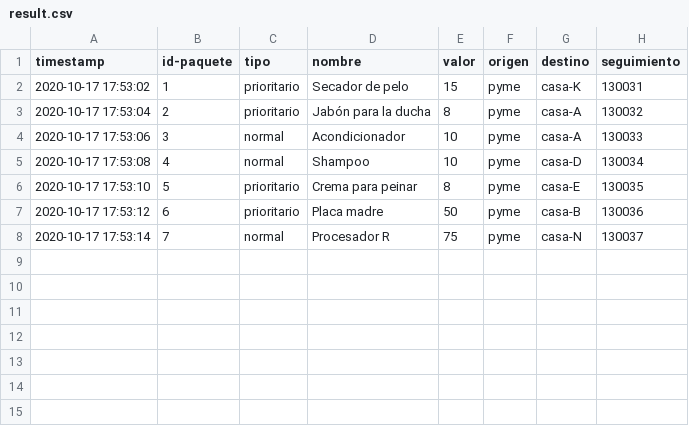
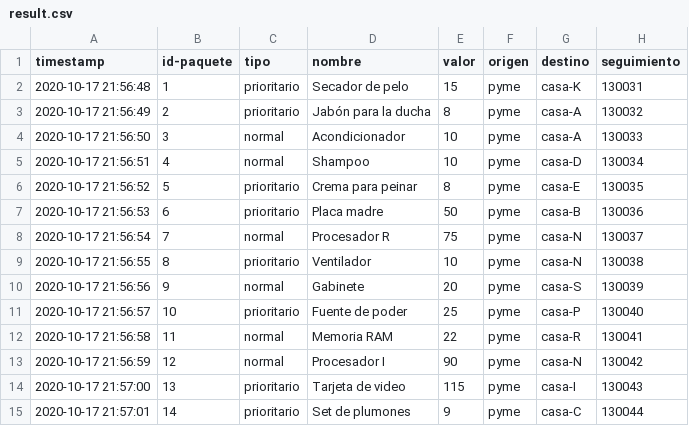
Before and after one commit to nchcl/sd, a CSV file: server/result.csv, drawn as a sheet.

```diff
--- a/server/result.csv
+++ b/server/result.csv
@@ -1,8 +1,15 @@
 timestamp,id-paquete,tipo,nombre,valor,origen,destino,seguimiento
-2020-10-17 17:53:02,1,prioritario,Secador de pelo,15,pyme,casa-K,130031
-2020-10-17 17:53:04,2,prioritario,Jabón para la ducha,8,pyme,casa-A,130032
-2020-10-17 17:53:06,3,normal,Acondicionador,10,pyme,casa-A,130033
-2020-10-17 17:53:08,4,normal,Shampoo,10,pyme,casa-D,130034
-2020-10-17 17:53:10,5,prioritario,Crema para peinar,8,pyme,casa-E,130035
-2020-10-17 17:53:12,6,prioritario,Placa madre,50,pyme,casa-B,130036
-2020-10-17 17:53:14,7,normal,Procesador R,75,pyme,casa-N,130037
+2020-10-17 21:56:48,1,prioritario,Secador de pelo,15,pyme,casa-K,130031
+2020-10-17 21:56:49,2,prioritario,Jabón para la ducha,8,pyme,casa-A,130032
+2020-10-17 21:56:50,3,normal,Acondicionador,10,pyme,casa-A,130033
+2020-10-17 21:56:51,4,normal,Shampoo,10,pyme,casa-D,130034
+2020-10-17 21:56:52,5,prioritario,Crema para peinar,8,pyme,casa-E,130035
+2020-10-17 21:56:53,6,prioritario,Placa madre,50,pyme,casa-B,130036
+2020-10-17 21:56:54,7,normal,Procesador R,75,pyme,casa-N,130037
+2020-10-17 21:56:55,8,prioritario,Ventilador,10,pyme,casa-N,130038
+2020-10-17 21:56:56,9,normal,Gabinete,20,pyme,casa-S,130039
+2020-10-17 21:56:57,10,prioritario,Fuente de poder,25,pyme,casa-P,130040
+2020-10-17 21:56:58,11,normal,Memoria RAM,22,pyme,casa-R,130041
+2020-10-17 21:56:59,12,normal,Procesador I,90,pyme,casa-N,130042
+2020-10-17 21:57:00,13,prioritario,Tarjeta de video,115,pyme,casa-I,130043
+2020-10-17 21:57:01,14,prioritario,Set de plumones,9,pyme,casa-C,130044
```
Also changed, not shown: 4 other files.
